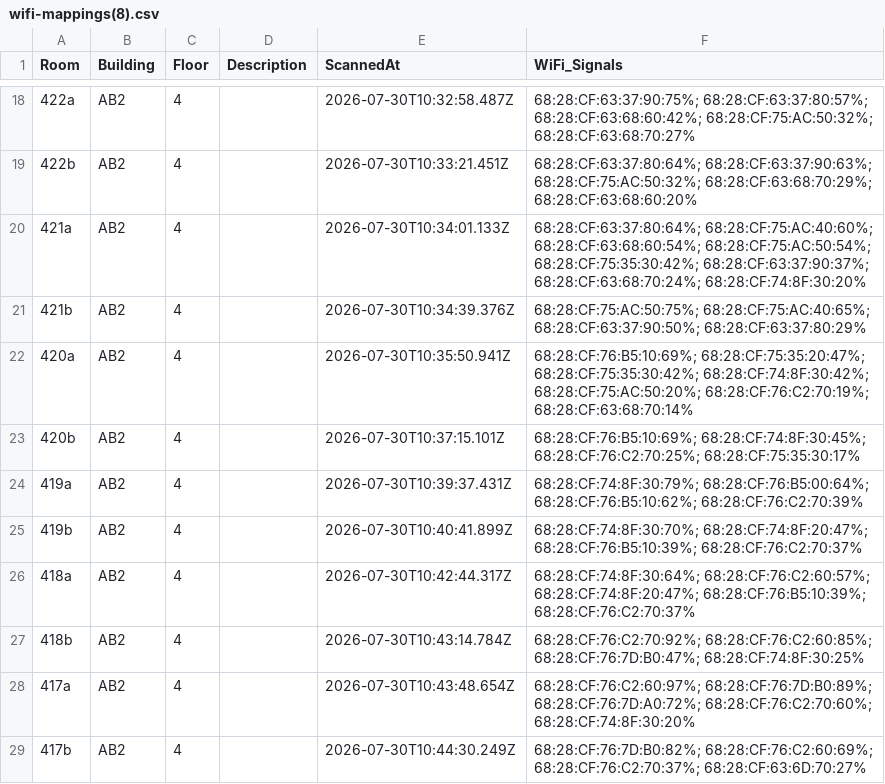
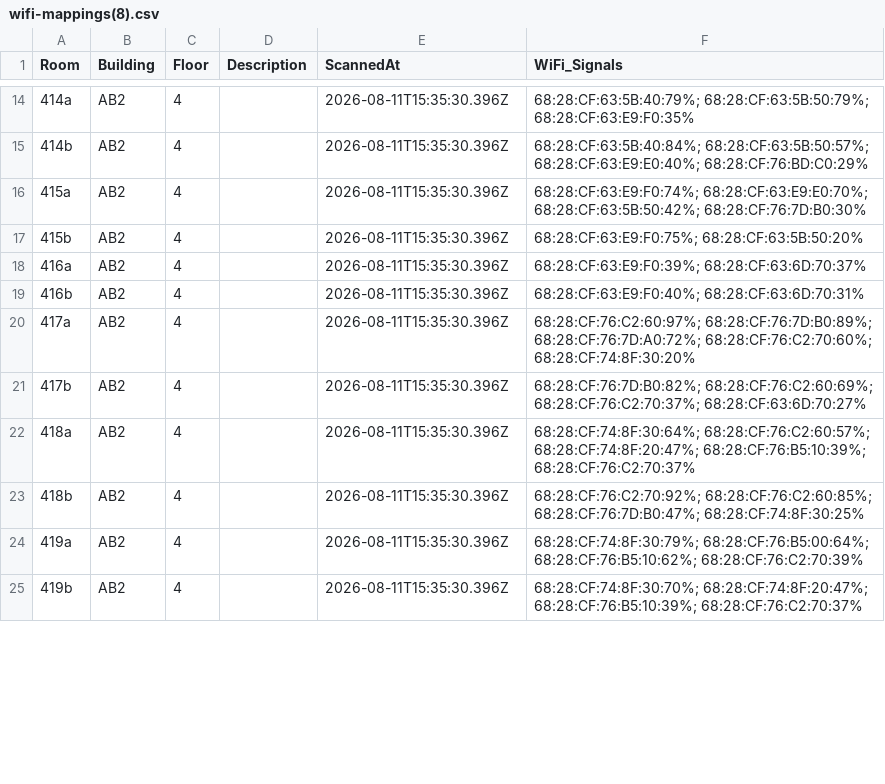
Before and after one commit to nilabhumeshsingh/wifi-safety-band-, a CSV file: wifi-mappings(8).csv, drawn as a sheet; only a part is shown, gaps mark what is left out; the diff covers the shown part only.

```diff
--- a/wifi-mappings(8).csv
+++ b/wifi-mappings(8).csv
@@ -18,12 +14,12 @@ Room,Building,Floor,Description,ScannedAt,WiFi_Signals
-"422a","AB2","4","","2026-07-30T10:32:58.487Z","68:28:CF:63:37:90:75%; 68:28:CF:63:37:80:57%; 68:28:CF:63:68:60:42%; 68:28:CF:75:AC:50:32%; 68:28:CF:63:68:70:27%"
-"422b","AB2","4","","2026-07-30T10:33:21.451Z","68:28:CF:63:37:80:64%; 68:28:CF:63:37:90:63%; 68:28:CF:75:AC:50:32%; 68:28:CF:63:68:70:29%; 68:28:CF:63:68:60:20%"
-"421a","AB2","4","","2026-07-30T10:34:01.133Z","68:28:CF:63:37:80:64%; 68:28:CF:75:AC:40:60%; 68:28:CF:63:68:60:54%; 68:28:CF:75:AC:50:54%; 68:28:CF:75:35:30:42%; 68:28:CF:63:37:90:37%; 68:28:CF:63:68:70:24%; 68:28:CF:74:8F:30:20%"
-"421b","AB2","4","","2026-07-30T10:34:39.376Z","68:28:CF:75:AC:50:75%; 68:28:CF:75:AC:40:65%; 68:28:CF:63:37:90:50%; 68:28:CF:63:37:80:29%"
-"420a","AB2","4","","2026-07-30T10:35:50.941Z","68:28:CF:76:B5:10:69%; 68:28:CF:75:35:20:47%; 68:28:CF:75:35:30:42%; 68:28:CF:74:8F:30:42%; 68:28:CF:75:AC:50:20%; 68:28:CF:76:C2:70:19%; 68:28:CF:63:68:70:14%"
-"420b","AB2","4","","2026-07-30T10:37:15.101Z","68:28:CF:76:B5:10:69%; 68:28:CF:74:8F:30:45%; 68:28:CF:76:C2:70:25%; 68:28:CF:75:35:30:17%"
-"419a","AB2","4","","2026-07-30T10:39:37.431Z","68:28:CF:74:8F:30:79%; 68:28:CF:76:B5:00:64%; 68:28:CF:76:B5:10:62%; 68:28:CF:76:C2:70:39%"
-"419b","AB2","4","","2026-07-30T10:40:41.899Z","68:28:CF:74:8F:30:70%; 68:28:CF:74:8F:20:47%; 68:28:CF:76:B5:10:39%; 68:28:CF:76:C2:70:37%"
-"418a","AB2","4","","2026-07-30T10:42:44.317Z","68:28:CF:74:8F:30:64%; 68:28:CF:76:C2:60:57%; 68:28:CF:74:8F:20:47%; 68:28:CF:76:B5:10:39%; 68:28:CF:76:C2:70:37%"
-"418b","AB2","4","","2026-07-30T10:43:14.784Z","68:28:CF:76:C2:70:92%; 68:28:CF:76:C2:60:85%; 68:28:CF:76:7D:B0:47%; 68:28:CF:74:8F:30:25%"
-"417a","AB2","4","","2026-07-30T10:43:48.654Z","68:28:CF:76:C2:60:97%; 68:28:CF:76:7D:B0:89%; 68:28:CF:76:7D:A0:72%; 68:28:CF:76:C2:70:60%; 68:28:CF:74:8F:30:20%"
-"417b","AB2","4","","2026-07-30T10:44:30.249Z","68:28:CF:76:7D:B0:82%; 68:28:CF:76:C2:60:69%; 68:28:CF:76:C2:70:37%; 68:28:CF:63:6D:70:27%"
+"414a","AB2","4","","2026-08-11T15:35:30.396Z","68:28:CF:63:5B:40:79%; 68:28:CF:63:5B:50:79%; 68:28:CF:63:E9:F0:35%"
+"414b","AB2","4","","2026-08-11T15:35:30.396Z","68:28:CF:63:5B:40:84%; 68:28:CF:63:5B:50:57%; 68:28:CF:63:E9:E0:40%; 68:28:CF:76:BD:C0:29%"
+"415a","AB2","4","","2026-08-11T15:35:30.396Z","68:28:CF:63:E9:F0:74%; 68:28:CF:63:E9:E0:70%; 68:28:CF:63:5B:50:42%; 68:28:CF:76:7D:B0:30%"
+"415b","AB2","4","","2026-08-11T15:35:30.396Z","68:28:CF:63:E9:F0:75%; 68:28:CF:63:5B:50:20%"
+"416a","AB2","4","","2026-08-11T15:35:30.396Z","68:28:CF:63:E9:F0:39%; 68:28:CF:63:6D:70:37%"
+"416b","AB2","4","","2026-08-11T15:35:30.396Z","68:28:CF:63:E9:F0:40%; 68:28:CF:63:6D:70:31%"
+"417a","AB2","4","","2026-08-11T15:35:30.396Z","68:28:CF:76:C2:60:97%; 68:28:CF:76:7D:B0:89%; 68:28:CF:76:7D:A0:72%; 68:28:CF:76:C2:70:60%; 68:28:CF:74:8F:30:20%"
+"417b","AB2","4","","2026-08-11T15:35:30.396Z","68:28:CF:76:7D:B0:82%; 68:28:CF:76:C2:60:69%; 68:28:CF:76:C2:70:37%; 68:28:CF:63:6D:70:27%"
+"418a","AB2","4","","2026-08-11T15:35:30.396Z","68:28:CF:74:8F:30:64%; 68:28:CF:76:C2:60:57%; 68:28:CF:74:8F:20:47%; 68:28:CF:76:B5:10:39%; 68:28:CF:76:C2:70:37%"
+"418b","AB2","4","","2026-08-11T15:35:30.396Z","68:28:CF:76:C2:70:92%; 68:28:CF:76:C2:60:85%; 68:28:CF:76:7D:B0:47%; 68:28:CF:74:8F:30:25%"
+"419a","AB2","4","","2026-08-11T15:35:30.396Z","68:28:CF:74:8F:30:79%; 68:28:CF:76:B5:00:64%; 68:28:CF:76:B5:10:62%; 68:28:CF:76:C2:70:39%"
+"419b","AB2","4","","2026-08-11T15:35:30.396Z","68:28:CF:74:8F:30:70%; 68:28:CF:74:8F:20:47%; 68:28:CF:76:B5:10:39%; 68:28:CF:76:C2:70:37%"
```
Also changed, not shown: 8 added rows, 8 removed rows and 66 edited cells elsewhere in this file, 17 other files.
